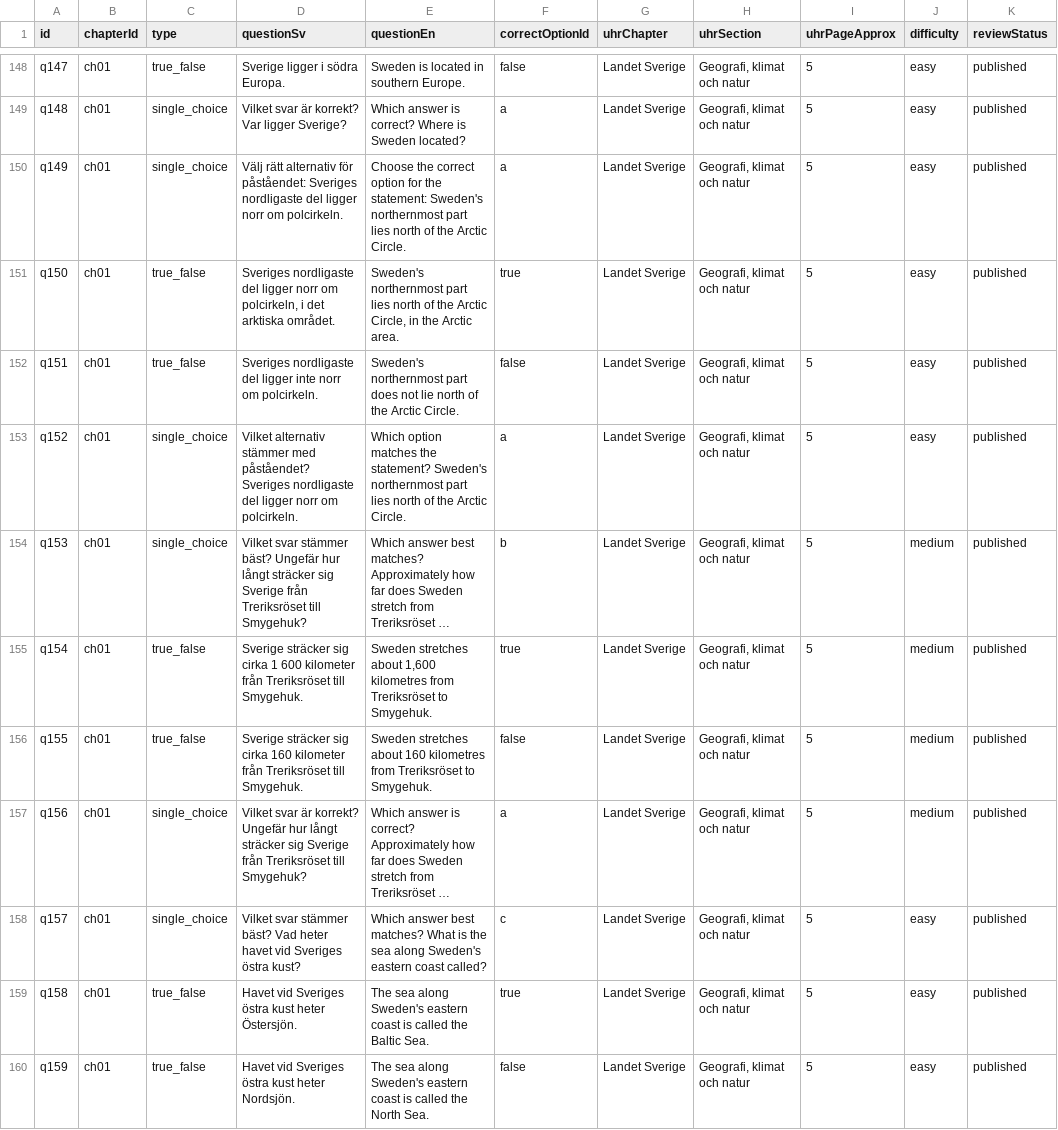
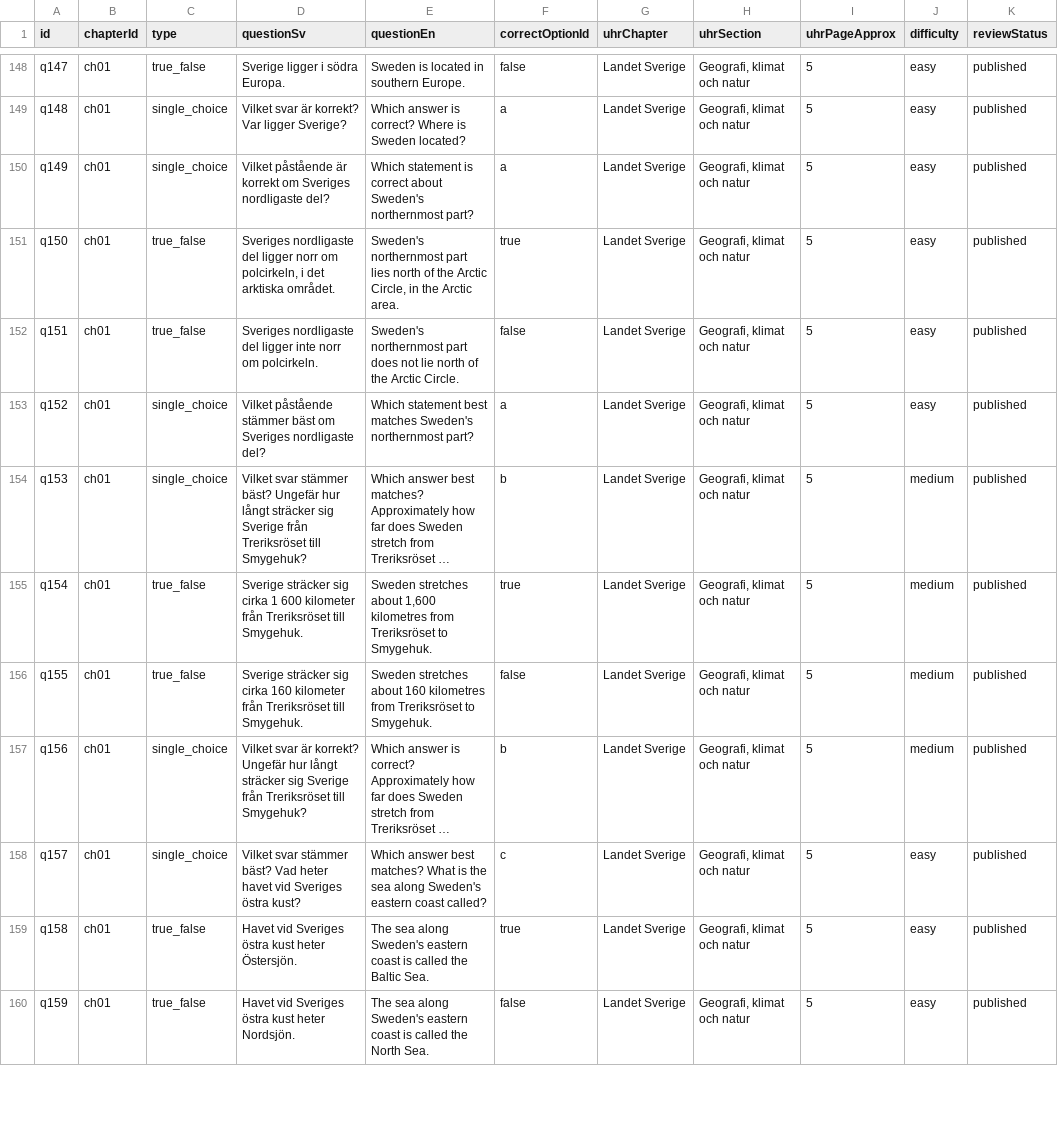
Before and after one commit to SzeChunYiu/Swedish_Civic_Test, a CSV file: content/question-bank.csv, drawn as a sheet; only a part is shown, gaps mark what is left out; long unchanged cells end in …; the diff covers the shown part only; the diff names each change by its address in the sheet, - before the commit and + after, or states it on an @@ line.

```diff
--- a/content/question-bank.csv
+++ b/content/question-bank.csv
-D150 (questionSv): Välj rätt alternativ för påståendet: Sveriges nordligaste del ligger norr om polcirkeln.
+D150 (questionSv): Vilket påstående är korrekt om Sveriges nordligaste del?
-E150 (questionEn): Choose the correct option for the statement: Sweden's northernmost part lies north of the Arctic Circle.
+E150 (questionEn): Which statement is correct about Sweden's northernmost part?
-D153 (questionSv): Vilket alternativ stämmer med påståendet? Sveriges nordligaste del ligger norr om polcirkeln.
+D153 (questionSv): Vilket påstående stämmer bäst om Sveriges nordligaste del?
-E153 (questionEn): Which option matches the statement? Sweden's northernmost part lies north of the Arctic Circle.
+E153 (questionEn): Which statement best matches Sweden's northernmost part?
-F157 (correctOptionId): a
+F157 (correctOptionId): b
```
Also changed, not shown: 55 edited cells elsewhere in this file, 7 other files.
